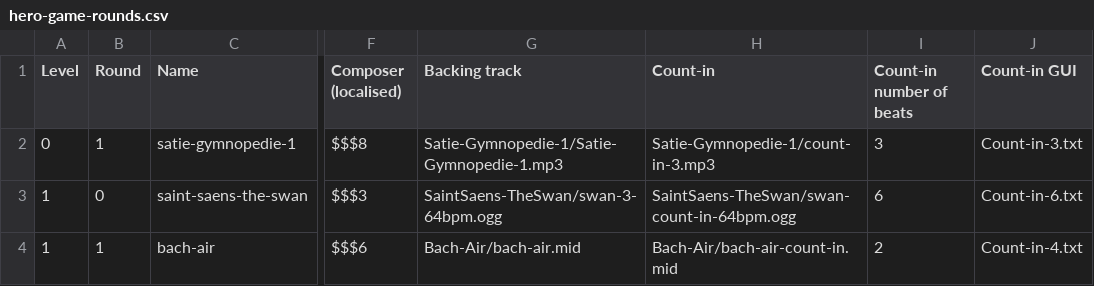
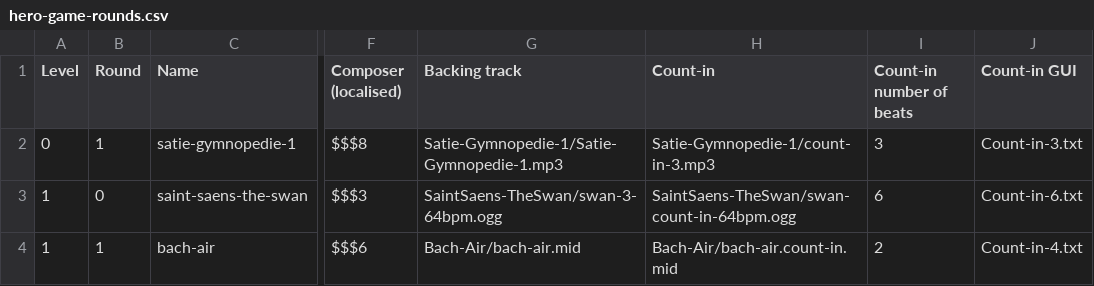
Before and after one commit to amju-games/music-theory, a CSV file: Assets/hero-game-rounds.csv, drawn as a sheet; only a part is shown, gaps mark what is left out; the diff names each change by its address in the sheet, - before the commit and + after, or states it on an @@ line.

```diff
--- a/Assets/hero-game-rounds.csv
+++ b/Assets/hero-game-rounds.csv
-H4 (Count-in): Bach-Air/bach-air-count-in.mid
+H4 (Count-in): Bach-Air/bach-air.count-in.mid
```
Also changed, not shown: 2 other files.
